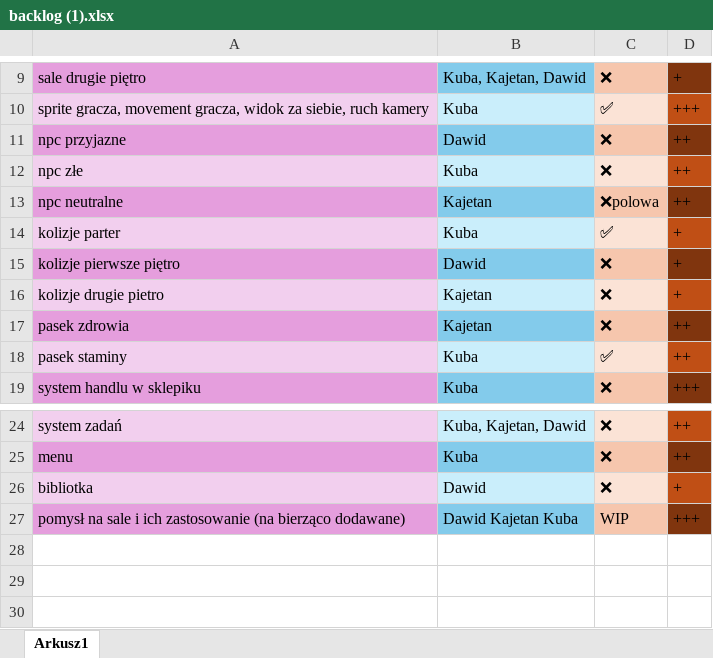
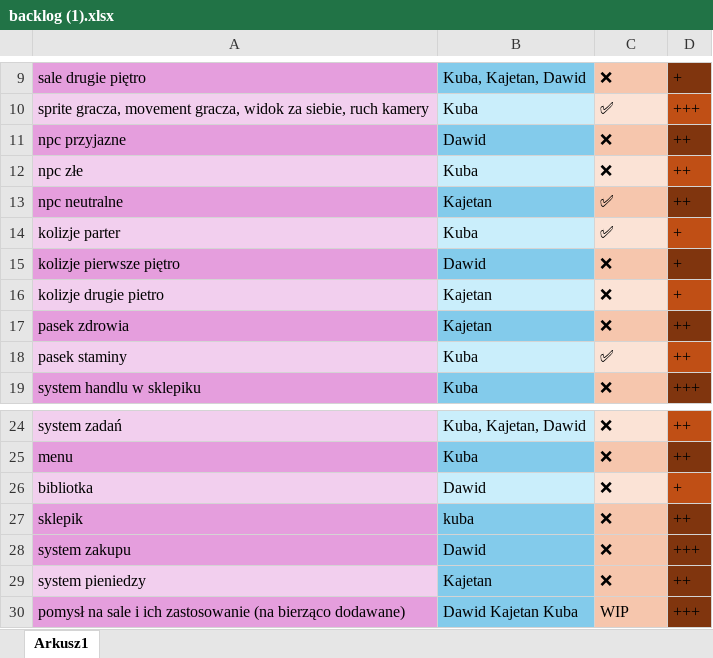
Before and after one commit to Maurydza/zsstorygame, an Excel workbook: backlog (1).xlsx, sheet Arkusz1, drawn as a sheet; only a part is shown, gaps mark what is left out; values as stored, in another font and other column widths than the file's, no borders; the diff names each change by its address in the sheet, - before the commit and + after, or states it on an @@ line.

Commit message:
adding new things

```diff
--- a/backlog (1).xlsx (sheet Arkusz1)
+++ b/backlog (1).xlsx (sheet Arkusz1)
-C13: ❌polowa
+C13: ✅
+row 27: sklepik | kuba | ❌ | ++
+row 28: system zakupu | Dawid | ❌ | +++
+row 29: system pieniedzy | Kajetan | ❌ | ++
```
